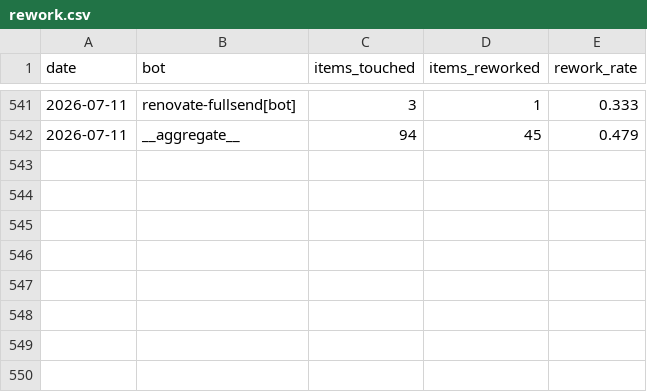
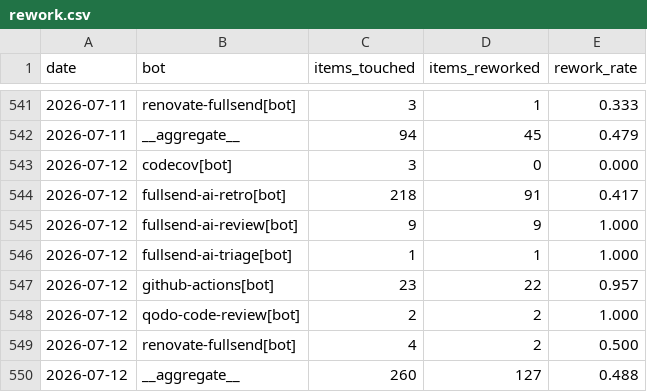
Before and after one commit to fullsend-ai/metrics, a CSV file: docs/rework.csv, drawn as a sheet; only a part is shown, gaps mark what is left out.

```diff
--- a/docs/rework.csv
+++ b/docs/rework.csv
@@ -542 +542,9 @@ date,bot,items_touched,items_reworked,rework_rate
 2026-07-11,__aggregate__,94,45,0.479
+2026-07-12,codecov[bot],3,0,0.000
+2026-07-12,fullsend-ai-retro[bot],218,91,0.417
+2026-07-12,fullsend-ai-review[bot],9,9,1.000
+2026-07-12,fullsend-ai-triage[bot],1,1,1.000
+2026-07-12,github-actions[bot],23,22,0.957
+2026-07-12,qodo-code-review[bot],2,2,1.000
+2026-07-12,renovate-fullsend[bot],4,2,0.500
+2026-07-12,__aggregate__,260,127,0.488
```
Also changed, not shown: docs/failures.csv, docs/metrics.csv, 3 other files.
